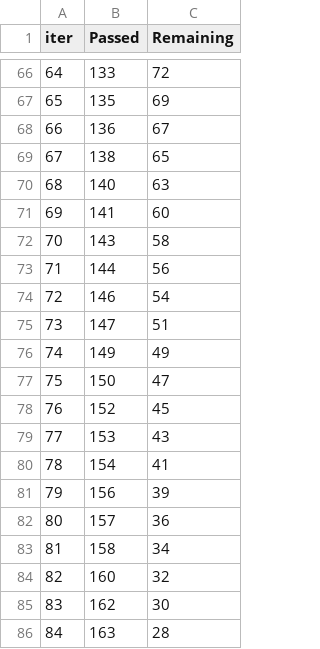
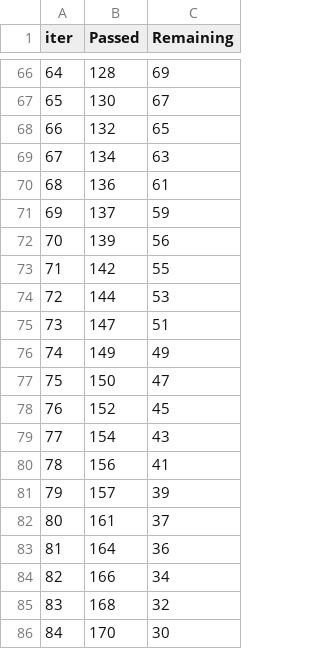
Before and after one commit to Hindavi-1/Marks_Predictor, a TSV file: catboost_info/time_left.tsv, drawn as a sheet; only a part is shown, gaps mark what is left out; the diff covers the shown part only.

```diff
--- a/catboost_info/time_left.tsv
+++ b/catboost_info/time_left.tsv
@@ -66,10 +66,10 @@ iter	Passed	Remaining
-64	133	72
-65	135	69
-66	136	67
-67	138	65
-68	140	63
-69	141	60
-70	143	58
-71	144	56
-72	146	54
+64	128	69
+65	130	67
+66	132	65
+67	134	63
+68	136	61
+69	137	59
+70	139	56
+71	142	55
+72	144	53
 73	147	51
@@ -78,9 +78,9 @@ iter	Passed	Remaining
 76	152	45
-77	153	43
-78	154	41
-79	156	39
-80	157	36
-81	158	34
-82	160	32
-83	162	30
-84	163	28
+77	154	43
+78	156	41
+79	157	39
+80	161	37
+81	164	36
+82	166	34
+83	168	32
+84	170	30
```
Also changed, not shown: 147 edited cells elsewhere in this file, 7 other files.
